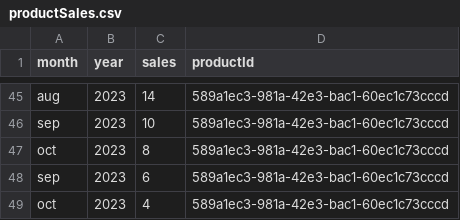
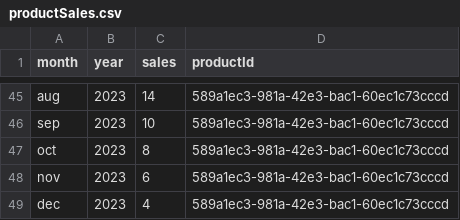
Before and after one commit to TalhaRizwan093/DataSets, a CSV file: productSales.csv, drawn as a sheet; only a part is shown, gaps mark what is left out.

Commit message:
Update productSales.csv

```diff
--- a/productSales.csv
+++ b/productSales.csv
@@ -47,3 +47,3 @@ sep,2023,10,589a1ec3-981a-42e3-bac1-60ec1c73cccd
 oct,2023,8,589a1ec3-981a-42e3-bac1-60ec1c73cccd
-sep,2023,6,589a1ec3-981a-42e3-bac1-60ec1c73cccd
-oct,2023,4,589a1ec3-981a-42e3-bac1-60ec1c73cccd
+nov,2023,6,589a1ec3-981a-42e3-bac1-60ec1c73cccd
+dec,2023,4,589a1ec3-981a-42e3-bac1-60ec1c73cccd
```
